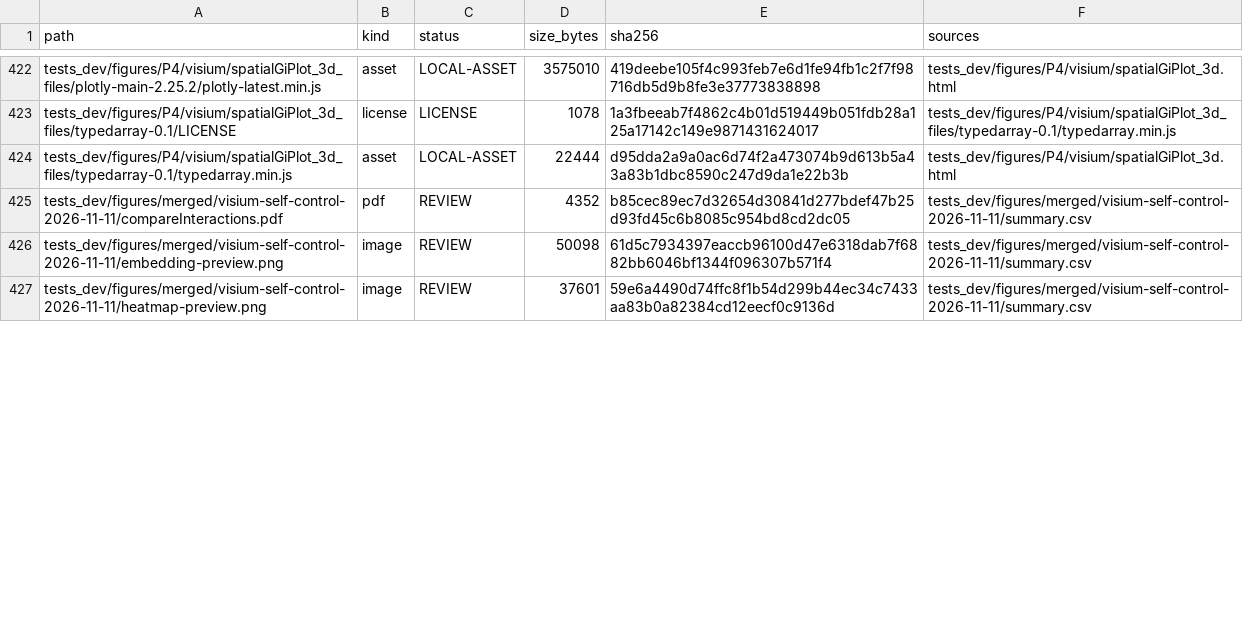
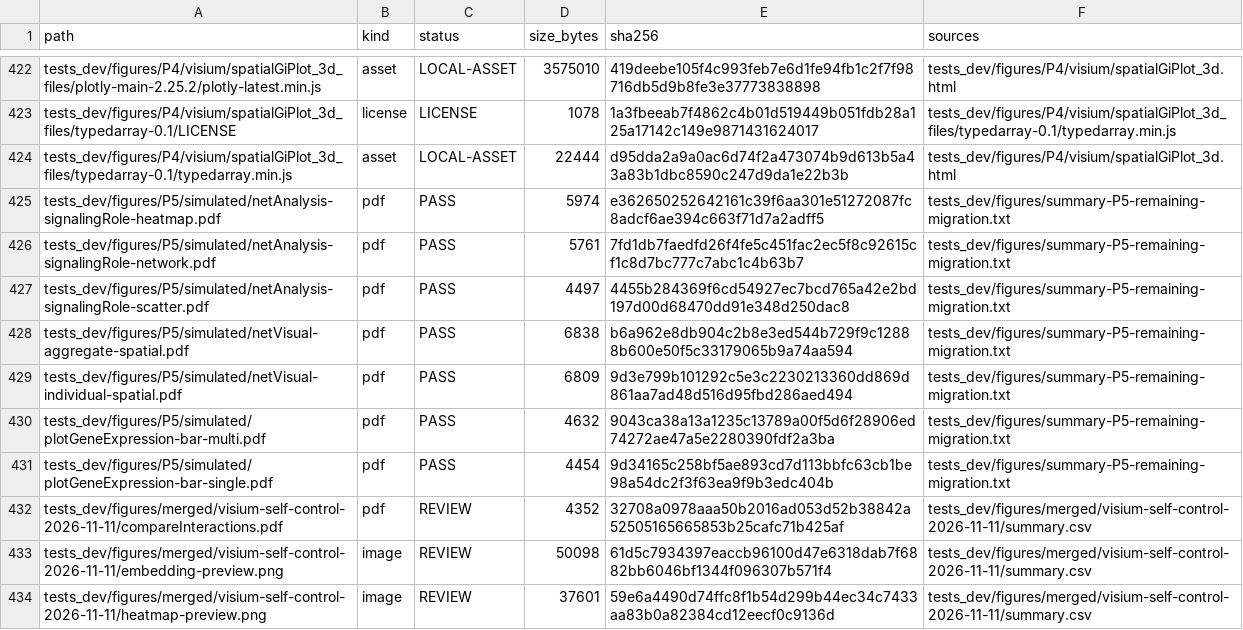
Before and after one commit to suye0620/SpatialCellChat, a CSV file: tests_dev/figures/artifact-inventory-2026-11-10.csv, drawn as a sheet; only a part is shown, gaps mark what is left out; the diff covers the shown part only.

Commit message:
fix: complete remaining migration checks

```diff
--- a/tests_dev/figures/artifact-inventory-2026-11-10.csv
+++ b/tests_dev/figures/artifact-inventory-2026-11-10.csv
@@ -424,3 +424,10 @@ tests_dev/figures/P4/visium/spatialGiPlot_3d_files/typedarray-0.1/LICENSE,licens
 tests_dev/figures/P4/visium/spatialGiPlot_3d_files/typedarray-0.1/typedarray.min.js,asset,LOCAL-ASSET,22444,d95dda2a9a0ac6d74f2a473074b9d613b5a43a83b1dbc8590c247d9da1e22b3b,tests_dev/figures/P4/visium/spatialGiPlot_3d.html
-tests_dev/figures/merged/visium-self-control-2026-11-11/compareInteractions.pdf,pdf,REVIEW,4352,b85cec89ec7d32654d30841d277bdef47b25d93fd45c6b8085c954bd8cd2dc05,tests_dev/figures/merged/visium-self-control-2026-11-11/summary.csv
+tests_dev/figures/P5/simulated/netAnalysis-signalingRole-heatmap.pdf,pdf,PASS,5974,e362650252642161c39f6aa301e51272087fc8adcf6ae394c663f71d7a2adff5,tests_dev/figures/summary-P5-remaining-migration.txt
+tests_dev/figures/P5/simulated/netAnalysis-signalingRole-network.pdf,pdf,PASS,5761,7fd1db7faedfd26f4fe5c451fac2ec5f8c92615cf1c8d7bc777c7abc1c4b63b7,tests_dev/figures/summary-P5-remaining-migration.txt
+tests_dev/figures/P5/simulated/netAnalysis-signalingRole-scatter.pdf,pdf,PASS,4497,4455b284369f6cd54927ec7bcd765a42e2bd197d00d68470dd91e348d250dac8,tests_dev/figures/summary-P5-remaining-migration.txt
+tests_dev/figures/P5/simulated/netVisual-aggregate-spatial.pdf,pdf,PASS,6838,b6a962e8db904c2b8e3ed544b729f9c12888b600e50f5c33179065b9a74aa594,tests_dev/figures/summary-P5-remaining-migration.txt
+tests_dev/figures/P5/simulated/netVisual-individual-spatial.pdf,pdf,PASS,6809,9d3e799b101292c5e3c2230213360dd869d861aa7ad48d516d95fbd286aed494,tests_dev/figures/summary-P5-remaining-migration.txt
+tests_dev/figures/P5/simulated/plotGeneExpression-bar-multi.pdf,pdf,PASS,4632,9043ca38a13a1235c13789a00f5d6f28906ed74272ae47a5e2280390fdf2a3ba,tests_dev/figures/summary-P5-remaining-migration.txt
+tests_dev/figures/P5/simulated/plotGeneExpression-bar-single.pdf,pdf,PASS,4454,9d34165c258bf5ae893cd7d113bbfc63cb1be98a54dc2f3f63ea9f9b3edc404b,tests_dev/figures/summary-P5-remaining-migration.txt
+tests_dev/figures/merged/visium-self-control-2026-11-11/compareInteractions.pdf,pdf,REVIEW,4352,32708a0978aaa50b2016ad053d52b38842a52505165665853b25cafc71b425af,tests_dev/figures/merged/visium-self-control-2026-11-11/summary.csv
 tests_dev/figures/merged/visium-self-control-2026-11-11/embedding-preview.png,image,REVIEW,50098,61d5c7934397eaccb96100d47e6318dab7f6882bb6046bf1344f096307b571f4,tests_dev/figures/merged/visium-self-control-2026-11-11/summary.csv
```
Also changed, not shown: 13 edited cells elsewhere in this file, 42 other files.
